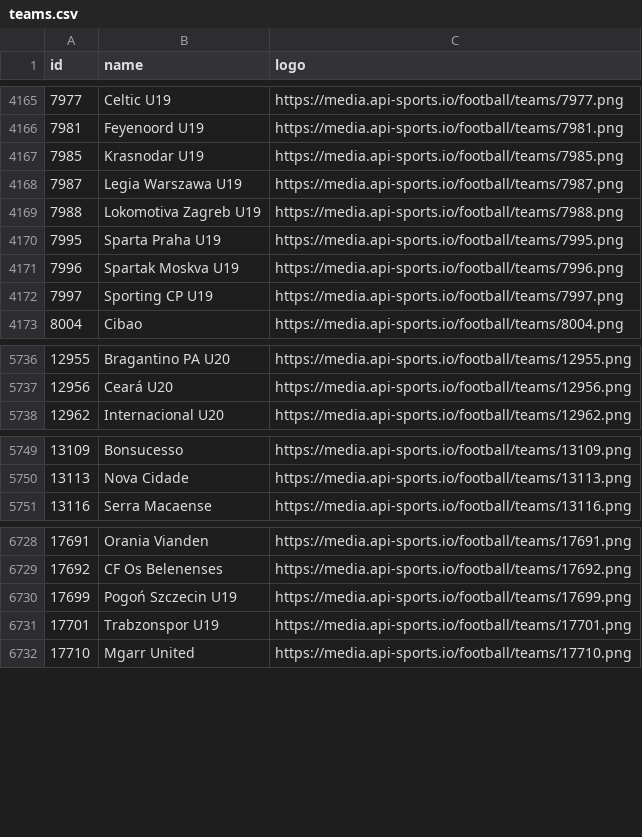
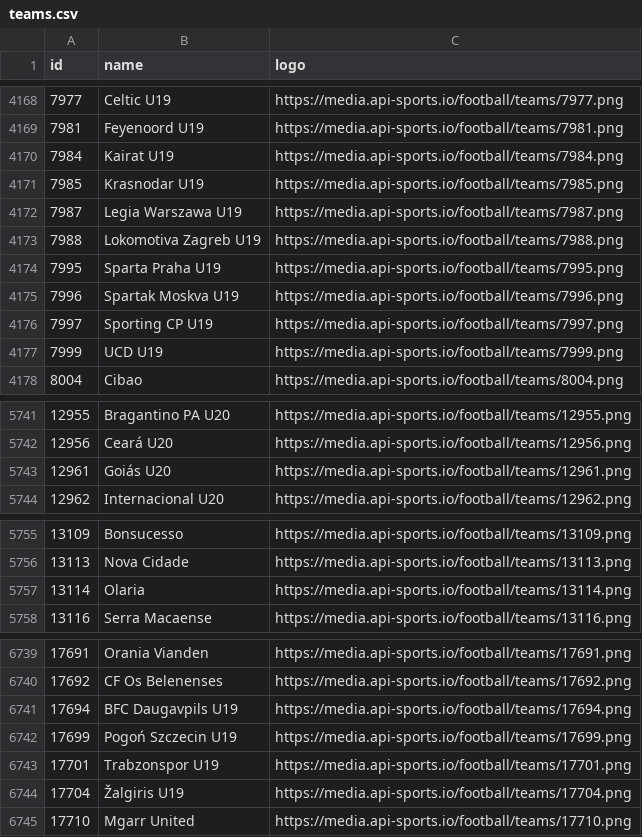
Before and after one commit to SebWae/football-api-data, a CSV file: data/teams.csv, drawn as a sheet; only a part is shown, gaps mark what is left out; the diff covers the shown part only.

```diff
--- a/data/teams.csv
+++ b/data/teams.csv
@@ -4166,2 +4169,3 @@ id,name,logo
 7981,Feyenoord U19,https://media.api-sports.io/football/teams/7981.png
+7984,Kairat U19,https://media.api-sports.io/football/teams/7984.png
 7985,Krasnodar U19,https://media.api-sports.io/football/teams/7985.png
@@ -4172,2 +4176,3 @@ id,name,logo
 7997,Sporting CP U19,https://media.api-sports.io/football/teams/7997.png
+7999,UCD U19,https://media.api-sports.io/football/teams/7999.png
 8004,Cibao,https://media.api-sports.io/football/teams/8004.png
@@ -5737,2 +5742,3 @@ id,name,logo
 12956,Ceará U20,https://media.api-sports.io/football/teams/12956.png
+12961,Goiás U20,https://media.api-sports.io/football/teams/12961.png
 12962,Internacional U20,https://media.api-sports.io/football/teams/12962.png
@@ -5750,2 +5756,3 @@ id,name,logo
 13113,Nova Cidade,https://media.api-sports.io/football/teams/13113.png
+13114,Olaria,https://media.api-sports.io/football/teams/13114.png
 13116,Serra Macaense,https://media.api-sports.io/football/teams/13116.png
@@ -6729,4 +6740,6 @@ id,name,logo
 17692,CF Os Belenenses,https://media.api-sports.io/football/teams/17692.png
+17694,BFC Daugavpils U19,https://media.api-sports.io/football/teams/17694.png
 17699,Pogoń Szczecin U19,https://media.api-sports.io/football/teams/17699.png
 17701,Trabzonspor U19,https://media.api-sports.io/football/teams/17701.png
+17704,Žalgiris U19,https://media.api-sports.io/football/teams/17704.png
 17710,Mgarr United,https://media.api-sports.io/football/teams/17710.png
```
Also changed, not shown: 20 added rows elsewhere in this file, data/fixtures_selected.csv, 1 other file.
